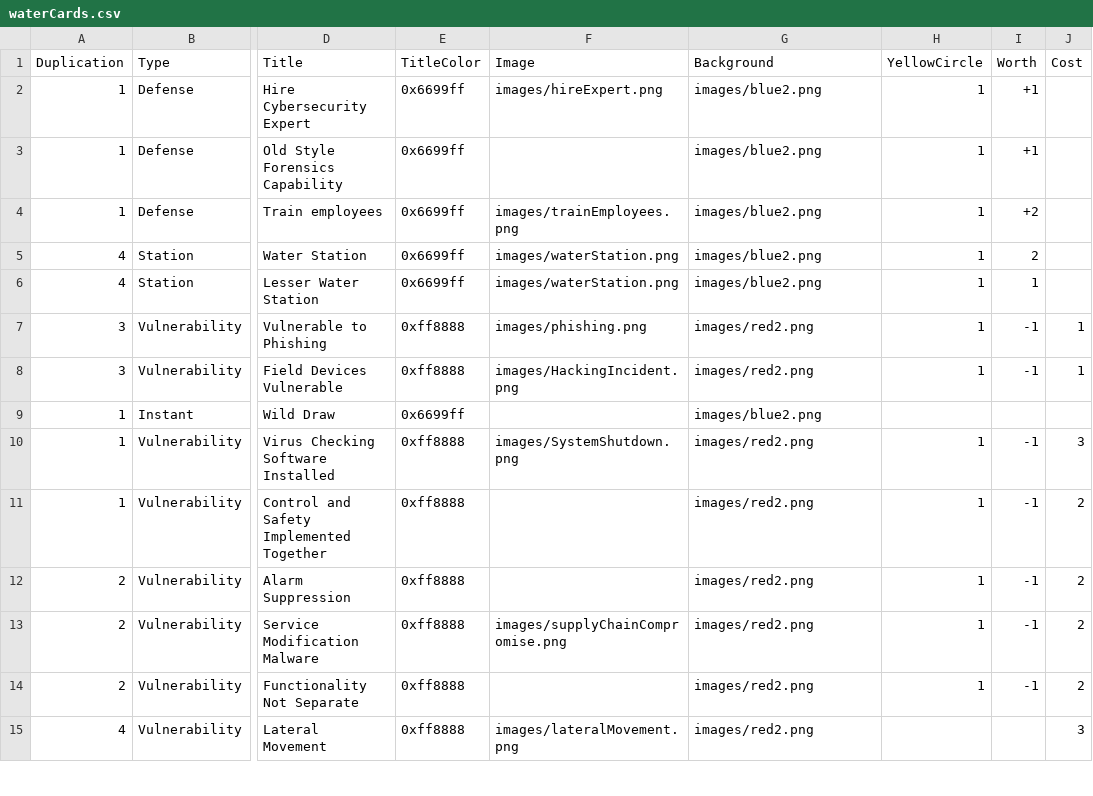
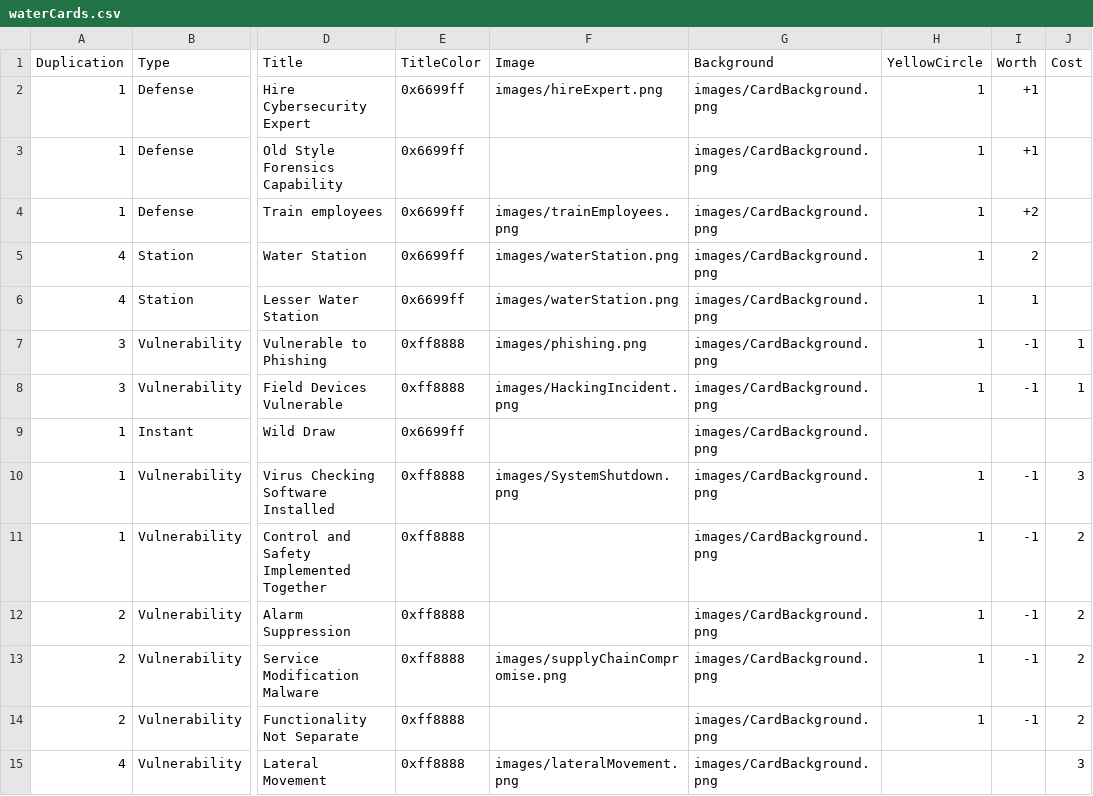
Before and after one commit to profjdbayliss/accessDenied, a CSV file: ResilienceGame/Assets/StreamingAssets/waterCards.csv, drawn as a sheet; only a part is shown, gaps mark what is left out; the diff covers the shown part only; the diff names each change by its address in the sheet, - before the commit and + after, or states it on an @@ line.

```diff
--- a/ResilienceGame/Assets/StreamingAssets/waterCards.csv
+++ b/ResilienceGame/Assets/StreamingAssets/waterCards.csv
-G2:G6 (Background): images/blue2.png
+G2:G6 (Background): images/CardBackground.png
-G7:G8 (Background): images/red2.png
+G7:G8 (Background): images/CardBackground.png
-G9 (Background): images/blue2.png
+G9 (Background): images/CardBackground.png
-G10:G15 (Background): images/red2.png
+G10:G15 (Background): images/CardBackground.png
```
Also changed, not shown: 16 edited cells elsewhere in this file, ResilienceGame/Assets/StreamingAssets/powerCards.csv, 21 other files.
